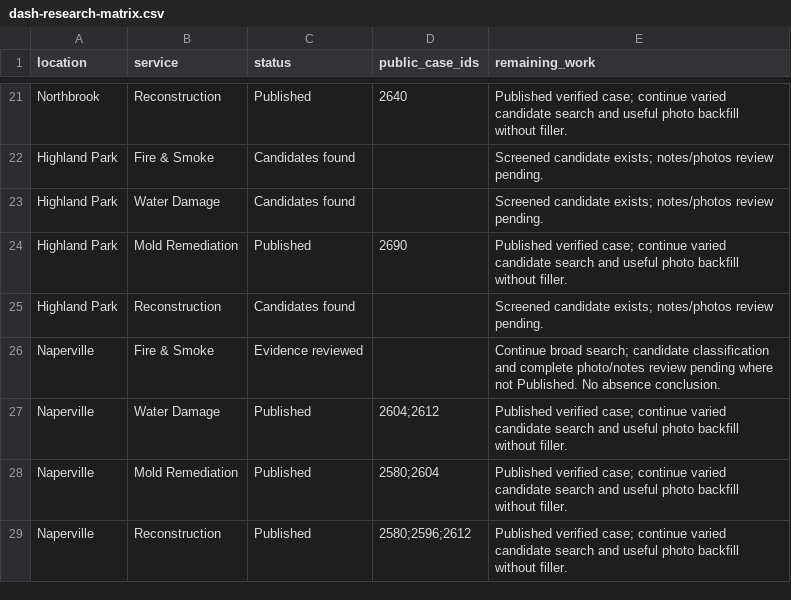
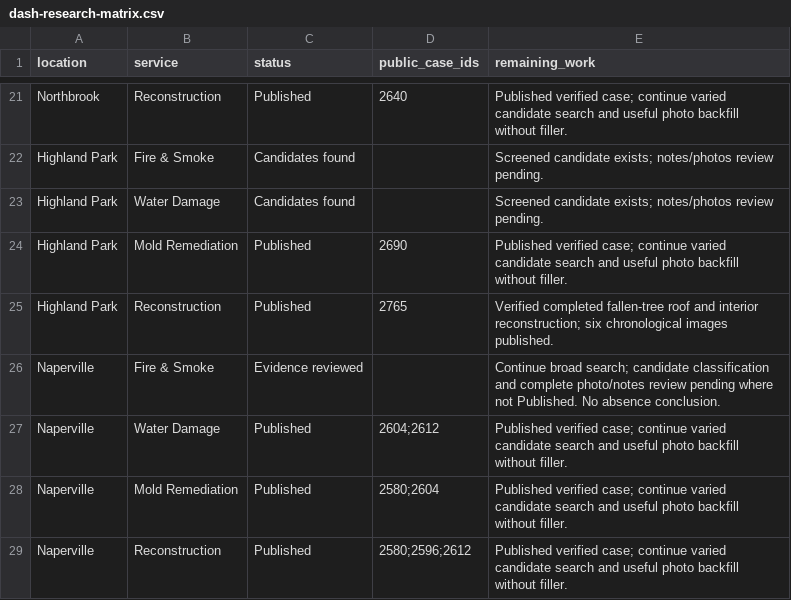
Before and after one commit to vvvetalll/gcpro-website, a CSV file: docs/projects/dash-research-matrix.csv, drawn as a sheet; only a part is shown, gaps mark what is left out.

Commit message:
Document Highland Park fallen-tree case publication

```diff
--- a/docs/projects/dash-research-matrix.csv
+++ b/docs/projects/dash-research-matrix.csv
@@ -24,3 +24,3 @@ Highland Park,Water Damage,Candidates found,,Screened candidate exists; notes/ph
 Highland Park,Mold Remediation,Published,2690,Published verified case; continue varied candidate search and useful photo backfill without filler.
-Highland Park,Reconstruction,Candidates found,,Screened candidate exists; notes/photos review pending.
+Highland Park,Reconstruction,Published,2765,Verified completed fallen-tree roof and interior reconstruction; six chronological images published.
 Naperville,Fire & Smoke,Evidence reviewed,,Continue broad search; candidate classification and complete photo/notes review pending where not Published. No absence conclusion.
```
Also changed, not shown: 4 other files.
